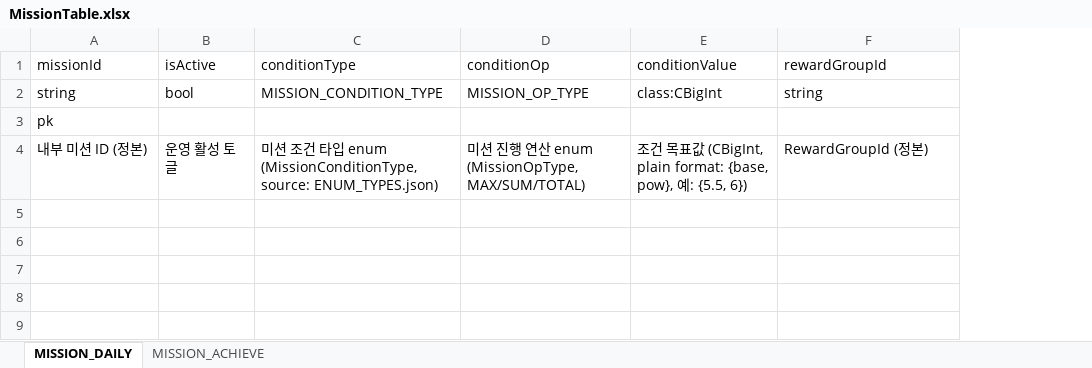
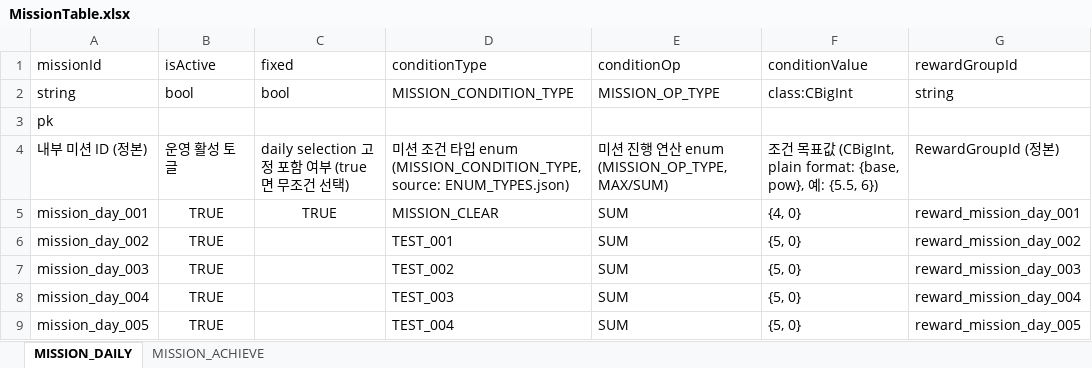
Before and after one commit to devwinsoft/devian, an Excel workbook: input/Domains/Game/MissionTable.xlsx, sheet MISSION_DAILY, drawn as a sheet; values as stored, in another font and other column widths than the file's, no borders; addresses are those after the commit; the diff names each change by its address in the sheet, - before the commit and + after, or states it on an @@ line.

Commit message:
refactor: bootstrap->application 이름 수정. 스킬 정리. test: 테스트 데이타 추가.

```diff
--- a/input/Domains/Game/MissionTable.xlsx (sheet MISSION_DAILY)
+++ b/input/Domains/Game/MissionTable.xlsx (sheet MISSION_DAILY)
+column C (fixed), rows 2-4: bool |  | daily selection 고정 포함 여부 (true면 무조건 선택)
-D4 (conditionType): …enum (MissionConditionType, source: ENUM_TYPES.json)
+D4 (conditionType): …enum (MISSION_CONDITION_TYPE, source: ENUM_TYPES.json)
-E4 (conditionOp): 미션 진행 연산 enum (MissionOpType, MAX/SUM/TOTAL)
+E4 (conditionOp): 미션 진행 연산 enum (MISSION_OP_TYPE, MAX/SUM)
+row 5: mission_day_001 | TRUE | TRUE | MISSION_CLEAR | SUM | {4, 0} | reward_mission_day_001
+row 6: mission_day_002 | TRUE |  | TEST_001 | SUM | {5, 0} | reward_mission_day_002
+row 7: mission_day_003 | TRUE |  | TEST_002 | SUM | {5, 0} | reward_mission_day_003
+row 8: mission_day_004 | TRUE |  | TEST_003 | SUM | {5, 0} | reward_mission_day_004
+row 9: mission_day_005 | TRUE |  | TEST_004 | SUM | {5, 0} | reward_mission_day_005
```
Also changed, not shown: sheet MISSION_ACHIEVE, input/Domains/Game/RewardTable.xlsx, 48 other files.
